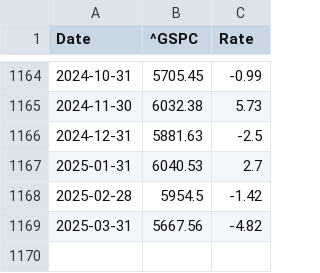
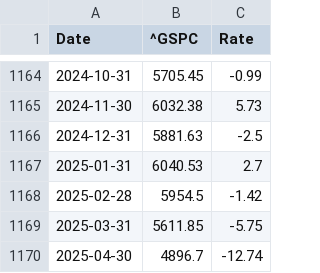
Before and after one commit to LuckyCurve/principles-of-economics, a CSV file: data/csv/sp500_monthly_change.csv, drawn as a sheet; only a part is shown, gaps mark what is left out.

```diff
--- a/data/csv/sp500_monthly_change.csv
+++ b/data/csv/sp500_monthly_change.csv
@@ -1168,2 +1168,3 @@ Date,^GSPC,Rate
 2025-02-28,5954.5,-1.42
-2025-03-31,5667.56,-4.82
+2025-03-31,5611.85,-5.75
+2025-04-30,4896.7,-12.74
```
Also changed, not shown: data/csv/hsi_monthly_change.csv, data/csv/hsi_weekly_change.csv, 4 other files.
